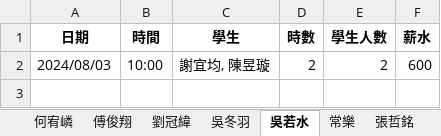
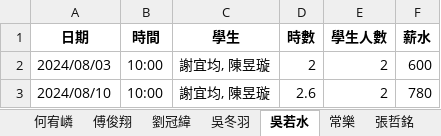
Before and after one commit to lsyuan36/cramserver, an Excel workbook: output/老師個別表.xlsx, sheet 吳若水, drawn as a sheet; values as stored, in another font and other column widths than the file's, no borders; the diff names each change by its address in the sheet, - before the commit and + after, or states it on an @@ line.

```diff
--- a/output/老師個別表.xlsx (sheet 吳若水)
+++ b/output/老師個別表.xlsx (sheet 吳若水)
+row 3: 2024/08/10 | 10:00 | 謝宜均, 陳昱璇 | 2.6 | 2 | 780
```
Also changed, not shown: sheet 陳禎, sheet 賴聖元, sheet 傅俊翔, sheet 張哲銘, sheet 張新岳, sheet 徐昕語, 5 more sheets, other sheet tabs, input/上課記錄 (回覆).xlsx, output/學生個別表.xlsx, 36 other files.
